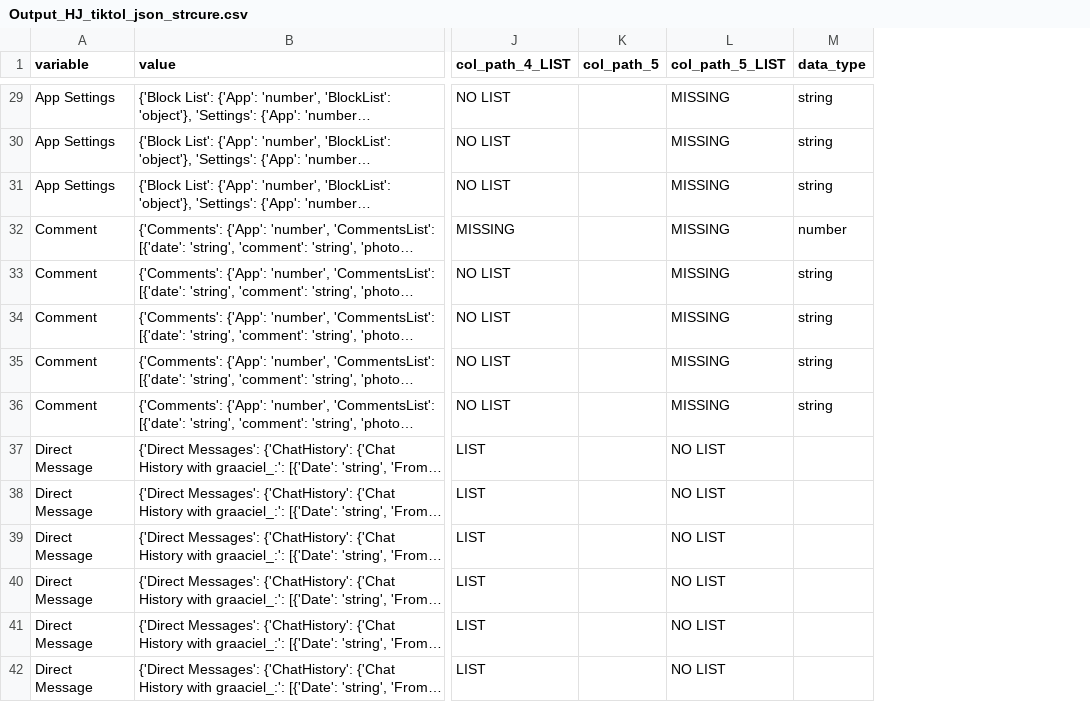
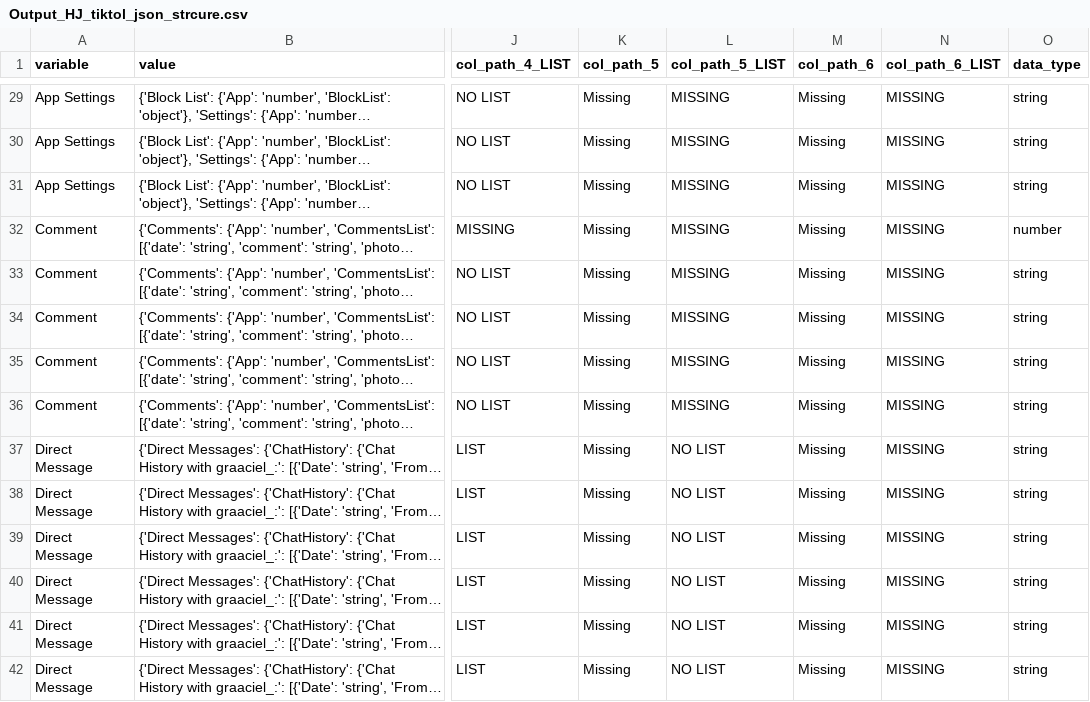
Before and after one commit to what-if-horizon/what-if-data-donation, a CSV file: structure_donations/Processed_structure_donations/TikTok/Output/Output_HJ_tiktol_json_strcure.csv, drawn as a sheet; only a part is shown, gaps mark what is left out; long unchanged cells end in …; addresses are those after the commit; the diff covers the shown part only; the diff names each change by its address in the sheet, - before the commit and + after, or states it on an @@ line.

```diff
--- a/structure_donations/Processed_structure_donations/TikTok/Output/Output_HJ_tiktol_json_strcure.csv
+++ b/structure_donations/Processed_structure_donations/TikTok/Output/Output_HJ_tiktol_json_strcure.csv
+column M (col_path_6), rows 29-42: all Missing
+column N (col_path_6_LIST), rows 29-42: all MISSING
-K29:K42 (col_path_5): (empty)
+K29:K42 (col_path_5): Missing
-O37:O42 (data_type): (empty)
+O37:O42 (data_type): string
```
Also changed, not shown: 156 edited cells elsewhere in this file, structure_donations/Processed_structure_donations/TikTok/Output/Output_TT_json_structure_MvdV.csv, structure_donations/Processed_structure_donations/TikTok/Output/Output_TT_structure_tiktok_takeout_es.csv, 10 other files.
